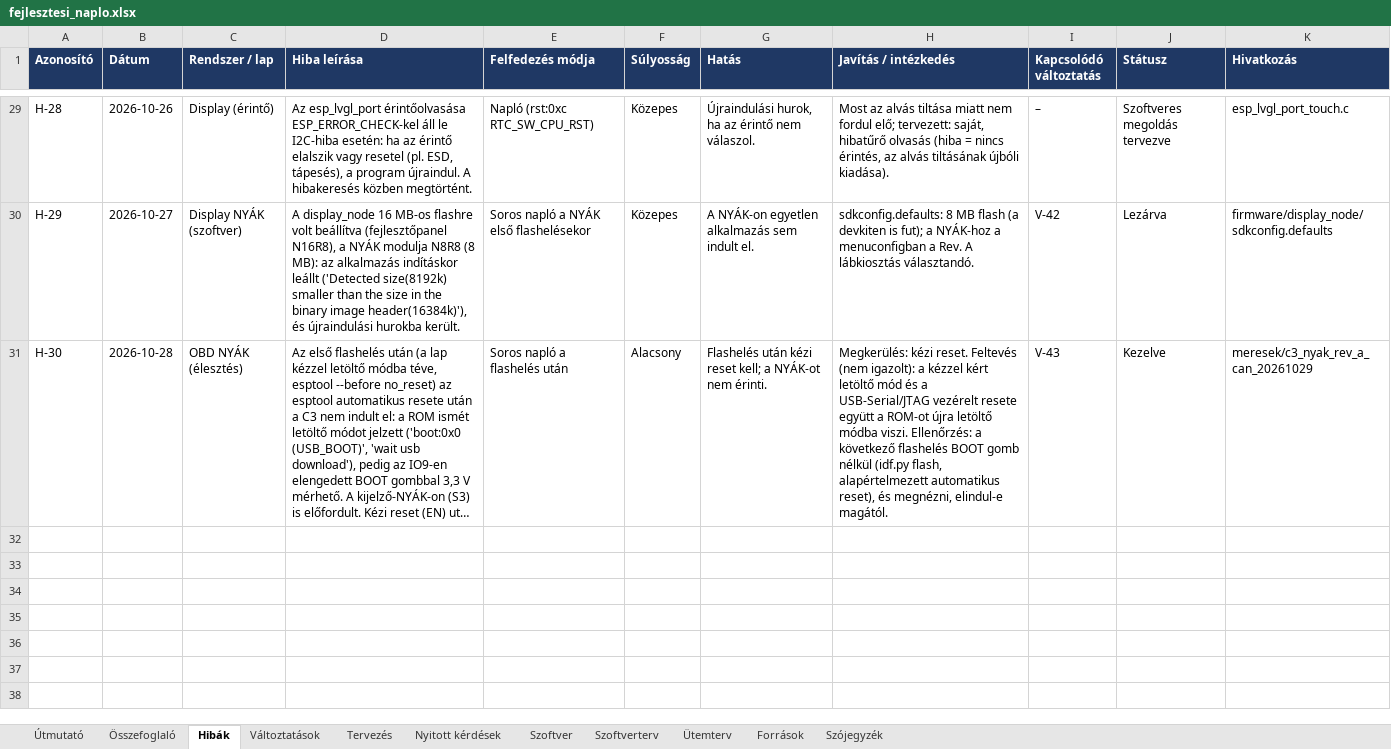
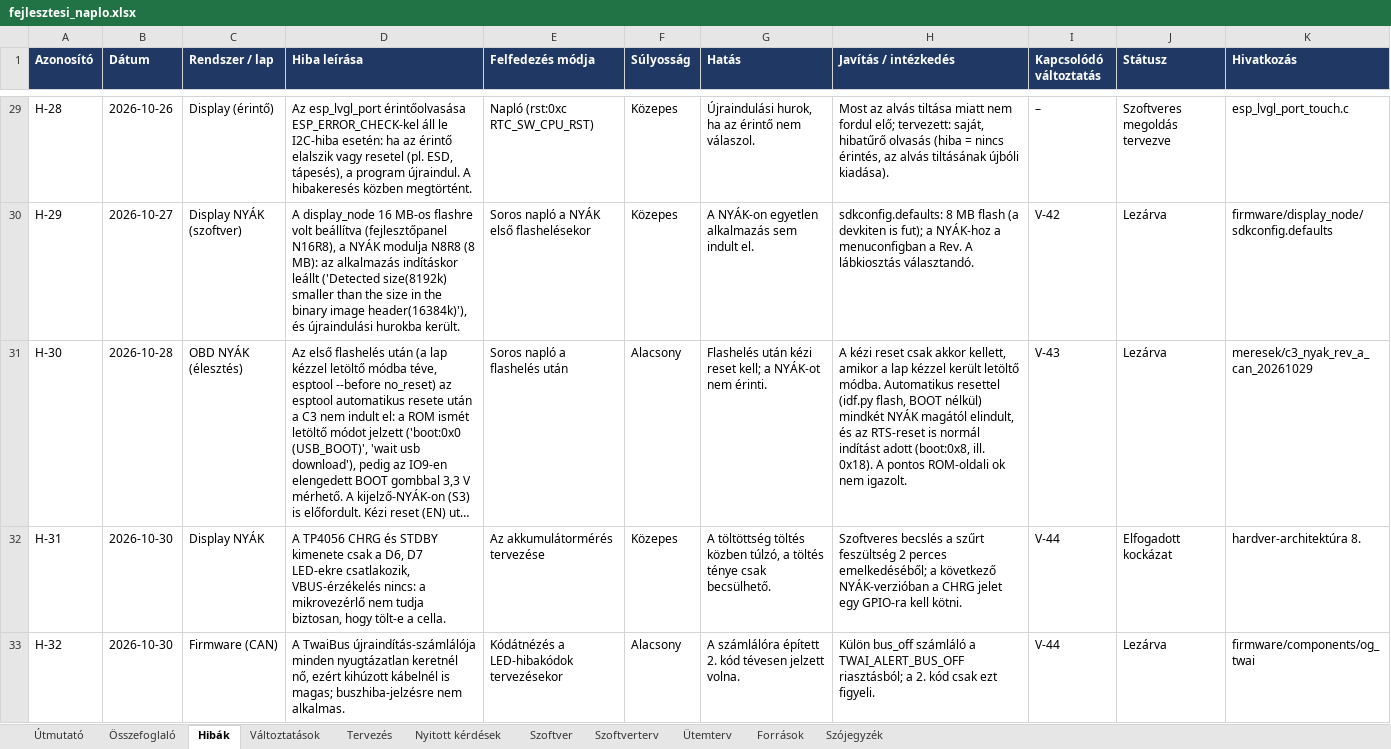
Before and after one commit to Turboblider55/Project_OpenGauge, an Excel workbook: docs/fejlesztesi_naplo.xlsx, sheet Hibák, drawn as a sheet; only a part is shown, gaps mark what is left out; long unchanged cells end in …; values as stored, in another font and other column widths than the file's, no borders; the diff names each change by its address in the sheet, - before the commit and + after, or states it on an @@ line.

```diff
--- a/docs/fejlesztesi_naplo.xlsx (sheet Hibák)
+++ b/docs/fejlesztesi_naplo.xlsx (sheet Hibák)
-H31 (Javítás / intézkedés): Megkerülés: kézi reset. Feltevés (nem igazolt): a kézzel kért letöltő mód és a USB-Serial/JTAG vezérelt resete együtt a ROM-ot újra letöltő módba viszi. Ellenőrzés: a következő flashelés BOOT gomb nélkül (idf.py flash, alapértelmezett automatikus reset), és megnézni, elindul-e magától.
+H31 (Javítás / intézkedés): A kézi reset csak akkor kellett, amikor a lap kézzel került letöltő módba. Automatikus resettel (idf.py flash, BOOT nélkül) mindkét NYÁK magától elindult, és az RTS-reset is normál indítást adott (boot:0x8, ill. 0x18). A pontos ROM-oldali ok nem igazolt.
-J31 (Státusz): Kezelve
+J31 (Státusz): Lezárva
+row 32: H-31 | 2026-10-30 | Display NYÁK | A TP4056 CHRG és STDBY kimenete csak a D6, D7 LED-ekre csatlakozik, VBUS-érzékelés nincs: a mikrovezérlő nem tudja biztosan, hogy tölt-e a cella. | Az akkumulátormérés tervezése | Közepes | A töltöttség töltés közben túlzó, a töltés ténye csak becsülhető. | Szoftveres becslés a szűrt feszültség 2 perces emelkedéséből; a következő NYÁK-verzióban a CHRG jelet egy GPIO-ra kell kötni. | V-44 | Elfogadott kockázat | hardver-architektúra 8.
+row 33: H-32 | 2026-10-30 | Firmware (CAN) | A TwaiBus újraindítás-számlálója minden nyugtázatlan keretnél nő, ezért kihúzott kábelnél is magas; buszhiba-jelzésre nem alkalmas. | Kódátnézés a LED-hibakódok tervezésekor | Alacsony | A számlálóra épített 2. kód tévesen jelzett volna. | Külön bus_off számláló a TWAI_ALERT_BUS_OFF riasztásból; a 2. kód csak ezt figyeli. | V-44 | Lezárva | firmware/components/og_twai
```
Also changed, not shown: sheet Szoftver, sheet Változtatások, sheet Nyitott kérdések, sheet Tervezés, 27 other files.
